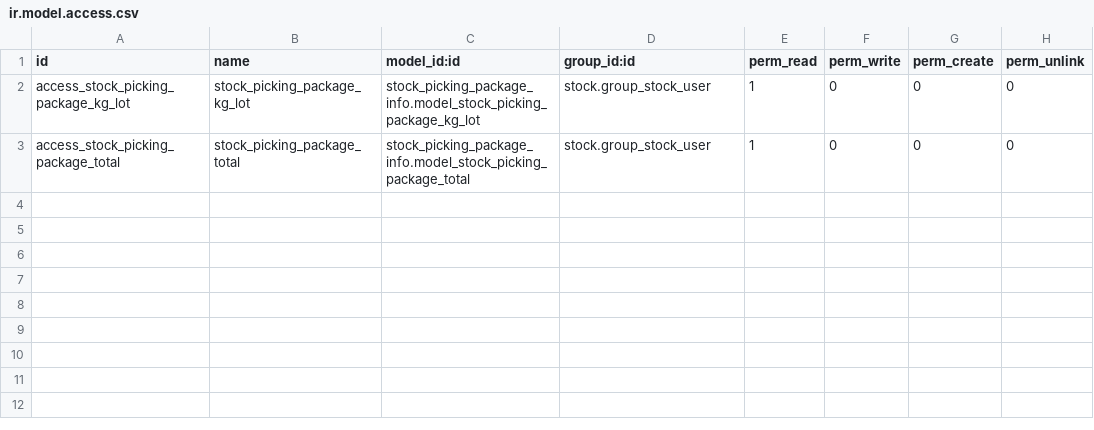
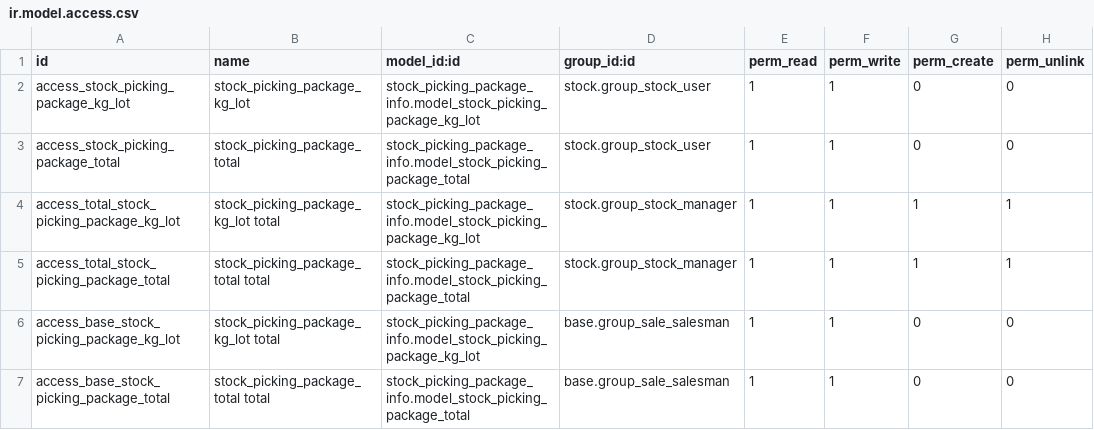
Before and after one commit to odoomrp/odoomrp-wip, a CSV file: stock_picking_package_info/security/ir.model.access.csv, drawn as a sheet.

Commit message:
[FIX] Reported permission error fixed

```diff
--- a/stock_picking_package_info/security/ir.model.access.csv
+++ b/stock_picking_package_info/security/ir.model.access.csv
@@ -1,3 +1,7 @@
 id,name,model_id:id,group_id:id,perm_read,perm_write,perm_create,perm_unlink
-access_stock_picking_package_kg_lot,stock_picking_package_kg_lot,stock_picking_package_info.model_stock_picking_package_kg_lot,stock.group_stock_user,1,0,0,0
-access_stock_picking_package_total,stock_picking_package_total,stock_picking_package_info.model_stock_picking_package_total,stock.group_stock_user,1,0,0,0
+access_stock_picking_package_kg_lot,stock_picking_package_kg_lot,stock_picking_package_info.model_stock_picking_package_kg_lot,stock.group_stock_user,1,1,0,0
+access_stock_picking_package_total,stock_picking_package_total,stock_picking_package_info.model_stock_picking_package_total,stock.group_stock_user,1,1,0,0
+access_total_stock_picking_package_kg_lot,stock_picking_package_kg_lot total,stock_picking_package_info.model_stock_picking_package_kg_lot,stock.group_stock_manager,1,1,1,1
+access_total_stock_picking_package_total,stock_picking_package_total total,stock_picking_package_info.model_stock_picking_package_total,stock.group_stock_manager,1,1,1,1
+access_base_stock_picking_package_kg_lot,stock_picking_package_kg_lot total,stock_picking_package_info.model_stock_picking_package_kg_lot,base.group_sale_salesman,1,1,0,0
+access_base_stock_picking_package_total,stock_picking_package_total total,stock_picking_package_info.model_stock_picking_package_total,base.group_sale_salesman,1,1,0,0
```
